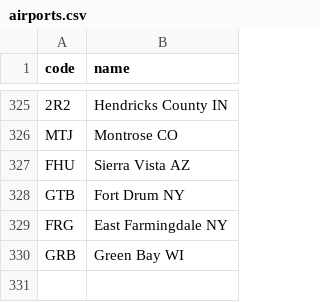
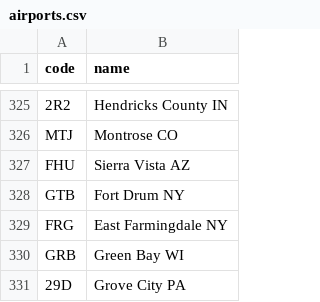
Before and after one commit to kds54/MMM-Planefinder, a CSV file: airports.csv, drawn as a sheet; only a part is shown, gaps mark what is left out.

Commit message:
Update airports.csv

```diff
--- a/airports.csv
+++ b/airports.csv
@@ -330 +330,2 @@ FRG,East Farmingdale NY
 GRB,Green Bay WI
+29D,Grove City PA
```
